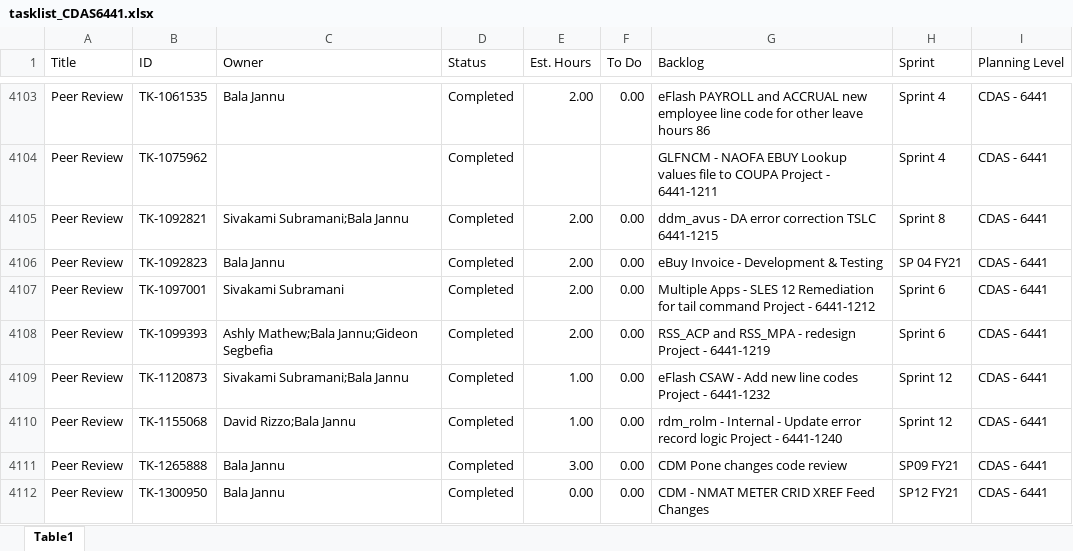
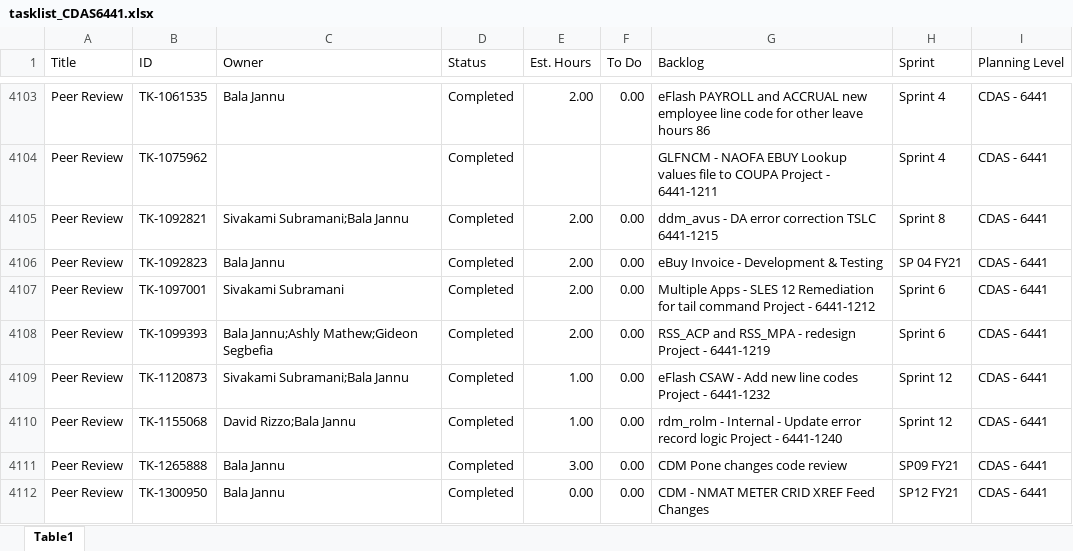
Before and after one commit to usps-dataeng/versionone-dashboard, an Excel workbook: tasklist_CDAS6441.xlsx, sheet Table1, drawn as a sheet; only a part is shown, gaps mark what is left out; values as stored, in another font and other column widths than the file's, no borders; the diff covers the shown part only; the diff names each change by its address in the sheet, - before the commit and + after, or states it on an @@ line.

Commit message:
Auto-update task_quicklist.xlsx

```diff
--- a/tasklist_CDAS6441.xlsx (sheet Table1)
+++ b/tasklist_CDAS6441.xlsx (sheet Table1)
-C4108 (Owner): Ashly Mathew;Bala Jannu;Gideon Segbefia
+C4108 (Owner): Bala Jannu;Ashly Mathew;Gideon Segbefia
```
Also changed, not shown: 17 edited cells elsewhere in this sheet, tasklist_EDS4834.xlsx, tasklist_EEB9372.xlsx, 5 other files.
